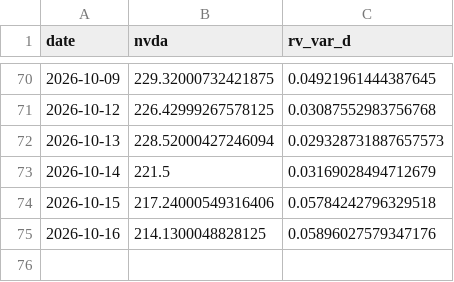
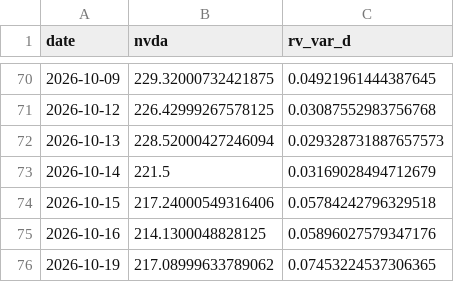
Before and after one commit to ThibautJoncour/BacktestCourse, a CSV file: nvda_15m_rv.csv, drawn as a sheet; only a part is shown, gaps mark what is left out.

```diff
--- a/nvda_15m_rv.csv
+++ b/nvda_15m_rv.csv
@@ -75 +75,2 @@ date,nvda,rv_var_d
 2026-10-16,214.1300048828125,0.05896027579347176
+2026-10-19,217.08999633789062,0.07453224537306365
```
Also changed, not shown: 1 other file.
